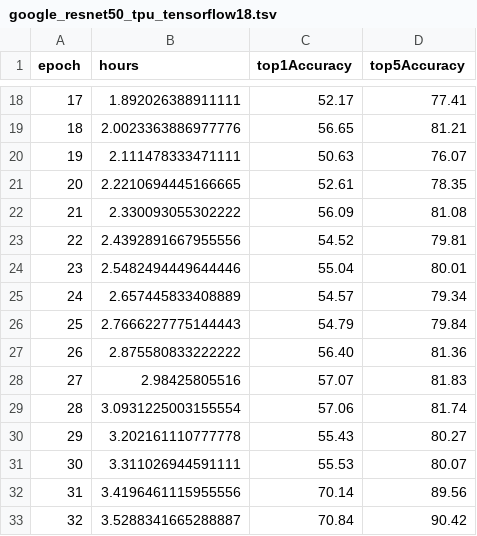
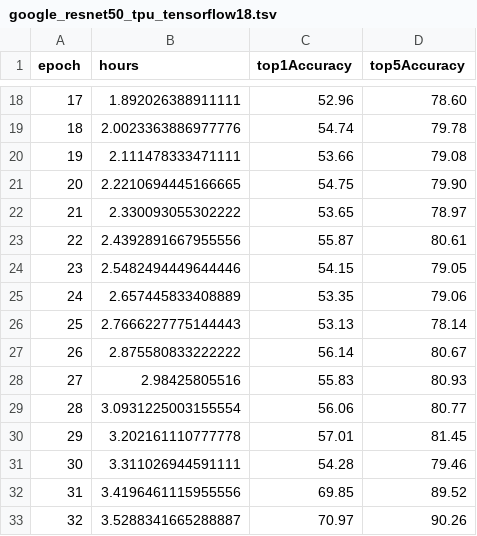
Before and after one commit to stanford-futuredata/dawn-bench-entries, a TSV file: ImageNet/train/google_resnet50_tpu_tensorflow18.tsv, drawn as a sheet; only a part is shown, gaps mark what is left out; the diff covers the shown part only.

Commit message:
Update Top1 and Top5 accuracy numbers

```diff
--- a/ImageNet/train/google_resnet50_tpu_tensorflow18.tsv
+++ b/ImageNet/train/google_resnet50_tpu_tensorflow18.tsv
@@ -18,16 +18,16 @@ epoch	hours	top1Accuracy	top5Accuracy
-17	1.892026388911111	52.17	77.41
-18	2.0023363886977776	56.65	81.21
-19	2.111478333471111	50.63	76.07
-20	2.2210694445166665	52.61	78.35
-21	2.330093055302222	56.09	81.08
-22	2.4392891667955556	54.52	79.81
-23	2.5482494449644446	55.04	80.01
-24	2.657445833408889	54.57	79.34
-25	2.7666227775144443	54.79	79.84
-26	2.875580833222222	56.40	81.36
-27	2.98425805516	57.07	81.83
-28	3.0931225003155554	57.06	81.74
-29	3.202161110777778	55.43	80.27
-30	3.311026944591111	55.53	80.07
-31	3.4196461115955556	70.14	89.56
-32	3.5288341665288887	70.84	90.42
+17	1.892026388911111	52.96	78.60
+18	2.0023363886977776	54.74	79.78
+19	2.111478333471111	53.66	79.08
+20	2.2210694445166665	54.75	79.90
+21	2.330093055302222	53.65	78.97
+22	2.4392891667955556	55.87	80.61
+23	2.5482494449644446	54.15	79.05
+24	2.657445833408889	53.35	79.06
+25	2.7666227775144443	53.13	78.14
+26	2.875580833222222	56.14	80.67
+27	2.98425805516	55.83	80.93
+28	3.0931225003155554	56.06	80.77
+29	3.202161110777778	57.01	81.45
+30	3.311026944591111	54.28	79.46
+31	3.4196461115955556	69.85	89.52
+32	3.5288341665288887	70.97	90.26
```
Also changed, not shown: 144 edited cells elsewhere in this file.
